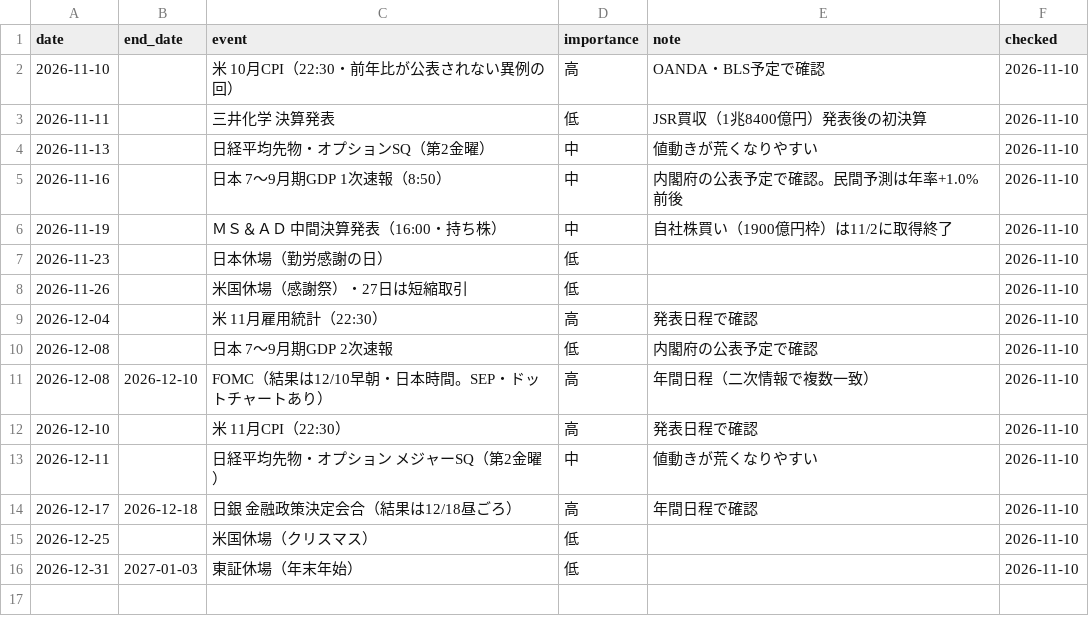
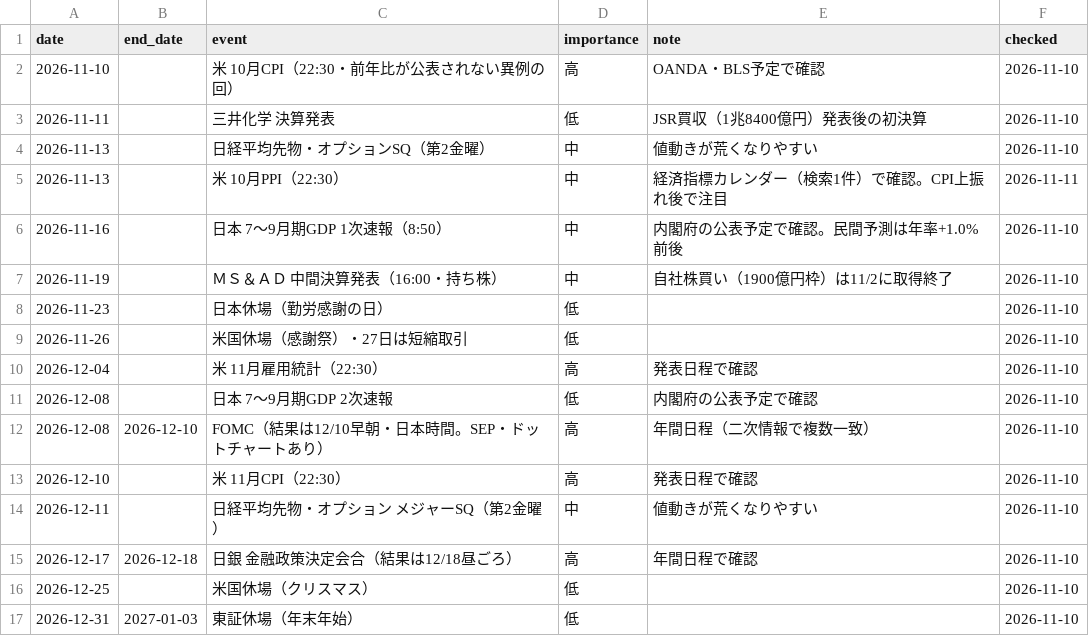
Before and after one commit to ryujiur-gif/kabu-shisan-test, a CSV file: data/events.csv, drawn as a sheet; the diff names each change by its address in the sheet, - before the commit and + after, or states it on an @@ line.

```diff
--- a/data/events.csv
+++ b/data/events.csv
+row 5: 2026-11-13 |  | 米 10月PPI（22:30） | 中 | 経済指標カレンダー（検索1件）で確認。CPI上振れ後で注目 | 2026-11-11
```
Also changed, not shown: 3 other files.
